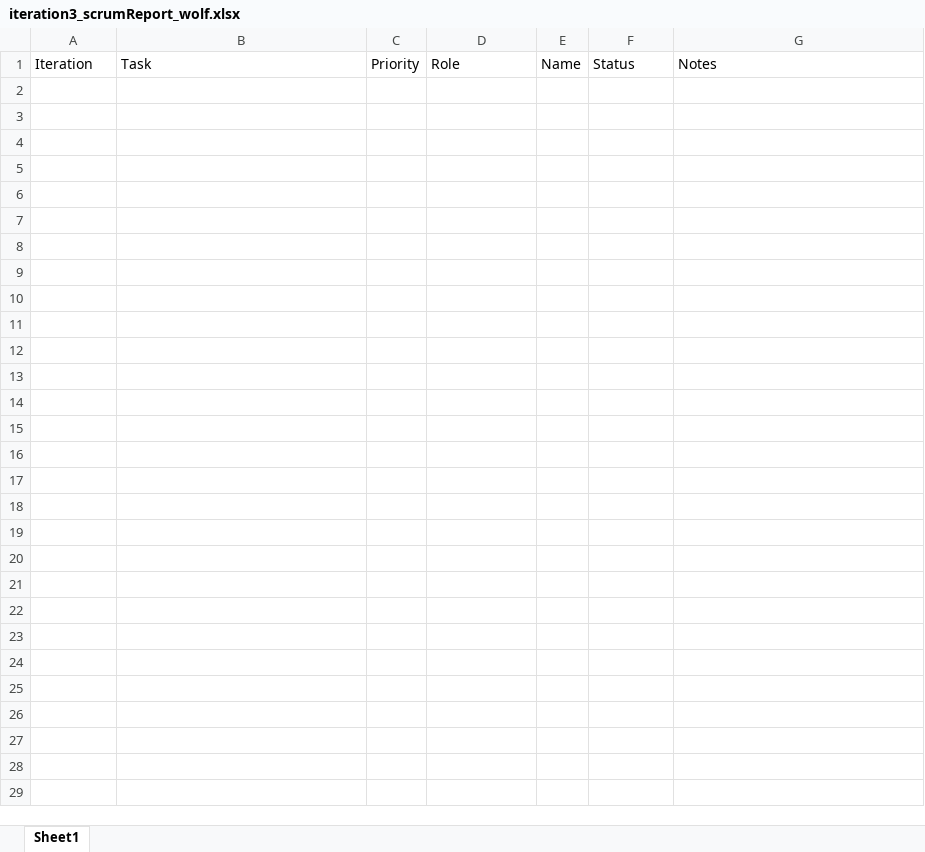
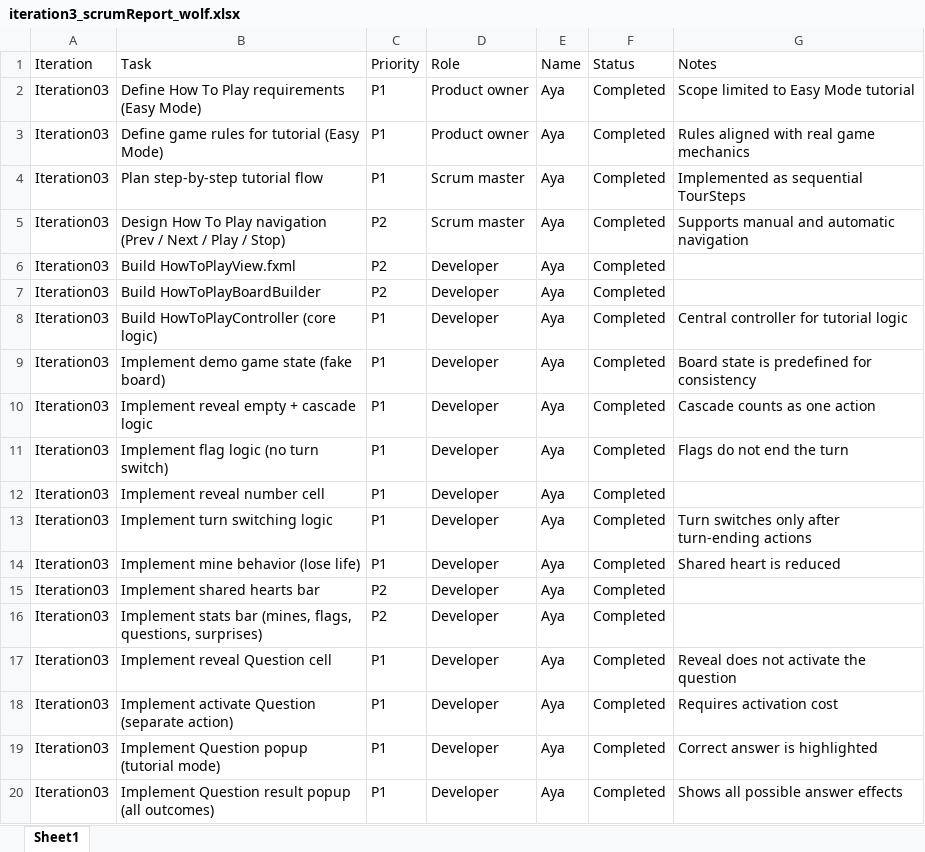
Before and after one commit to layla1010/MineSweeper_Wolf, an Excel workbook: src/main/resources/iteration3_scrumReport_wolf.xlsx, sheet Sheet1, drawn as a sheet; only a part is shown; values as stored, in another font and other column widths than the file's, no borders; table styles not drawn; the diff covers the shown part only; the diff names each change by its address in the sheet, - before the commit and + after, or states it on an @@ line.

Commit message:
scrum report aya jihad layla

```diff
--- a/src/main/resources/iteration3_scrumReport_wolf.xlsx (sheet Sheet1)
+++ b/src/main/resources/iteration3_scrumReport_wolf.xlsx (sheet Sheet1)
+row 2: Iteration03 | Define How To Play requirements (Easy Mode) | P1 | Product owner | Aya | Completed | Scope limited to Easy Mode tutorial
+row 3: Iteration03 | Define game rules for tutorial (Easy Mode) | P1 | Product owner | Aya | Completed | Rules aligned with real game mechanics
+row 4: Iteration03 | Plan step-by-step tutorial flow | P1 | Scrum master | Aya | Completed | Implemented as sequential TourSteps
+row 5: Iteration03 | Design How To Play navigation (Prev / Next / Play / Stop) | P2 | Scrum master | Aya | Completed | Supports manual and automatic navigation
+row 6: Iteration03 | Build HowToPlayView.fxml | P2 | Developer | Aya | Completed
+row 7: Iteration03 | Build HowToPlayBoardBuilder | P2 | Developer | Aya | Completed
+row 8: Iteration03 | Build HowToPlayController (core logic) | P1 | Developer | Aya | Completed | Central controller for tutorial logic
+row 9: Iteration03 | Implement demo game state (fake board) | P1 | Developer | Aya | Completed | Board state is predefined for consistency
+row 10: Iteration03 | Implement reveal empty + cascade logic | P1 | Developer | Aya | Completed | Cascade counts as one action
+row 11: Iteration03 | Implement flag logic (no turn switch) | P1 | Developer | Aya | Completed | Flags do not end the turn
+row 12: Iteration03 | Implement reveal number cell | P1 | Developer | Aya | Completed
+row 13: Iteration03 | Implement turn switching logic | P1 | Developer | Aya | Completed | Turn switches only after turn-ending actions
+row 14: Iteration03 | Implement mine behavior (lose life) | P1 | Developer | Aya | Completed | Shared heart is reduced
+row 15: Iteration03 | Implement shared hearts bar | P2 | Developer | Aya | Completed
+row 16: Iteration03 | Implement stats bar (mines, flags, questions, surprises) | P2 | Developer | Aya | Completed
+row 17: Iteration03 | Implement reveal Question cell | P1 | Developer | Aya | Completed | Reveal does not activate the question
+row 18: Iteration03 | Implement activate Question (separate action) | P1 | Developer | Aya | Completed | Requires activation cost
+row 19: Iteration03 | Implement Question popup (tutorial mode) | P1 | Developer | Aya | Completed | Correct answer is highlighted
+row 20: Iteration03 | Implement Question result popup (all outcomes) | P1 | Developer | Aya | Completed | Shows all possible answer effects
```
Also changed, not shown: 51 added rows elsewhere in this sheet.
